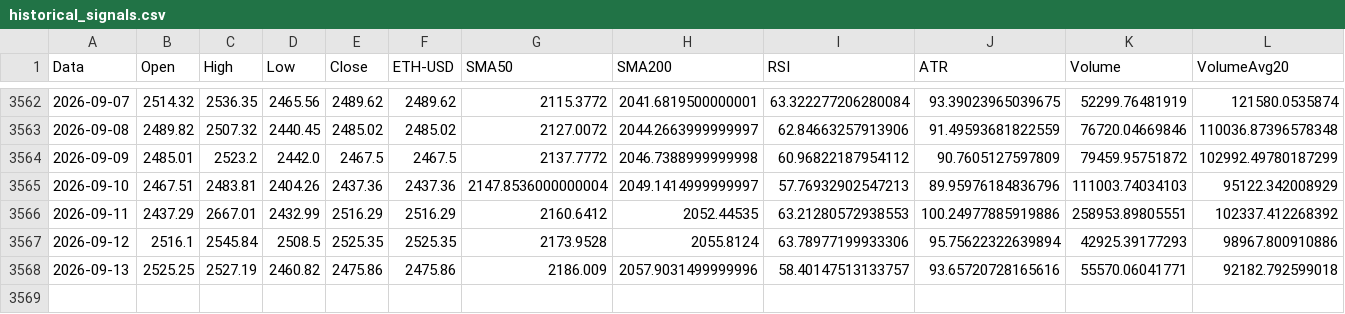
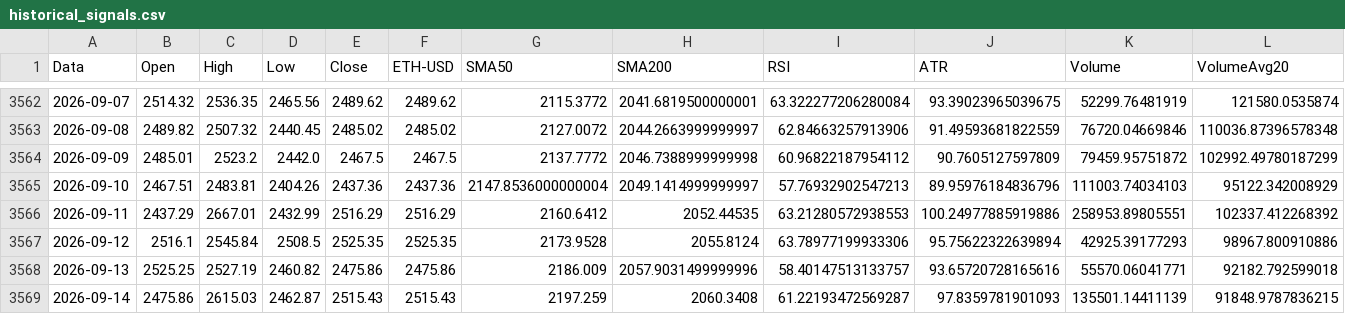
Before and after one commit to giuse2003/ETH_Prudential_Signal, a CSV file: docs/historical_signals.csv, drawn as a sheet; only a part is shown, gaps mark what is left out; rows hold the shown columns only; the diff names each change by its address in the sheet, - before the commit and + after, or states it on an @@ line.

```diff
--- a/docs/historical_signals.csv
+++ b/docs/historical_signals.csv
+row 3569: 2026-09-14 | 2475.86 | 2615.03 | 2462.87 | 2515.43 | 2515.43 | 2197.259 | 2060.3408 | 61.22193472569287 | 97.8359781901093 | 135501.14411139 | 91848.9787836215
```
Also changed, not shown: docs/equity_timeseries.csv, docs/raw_candles.csv, 6 other files.
